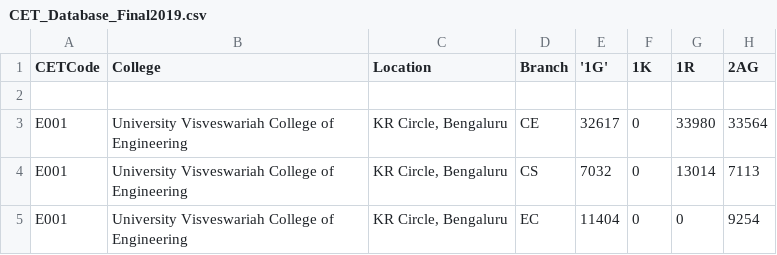
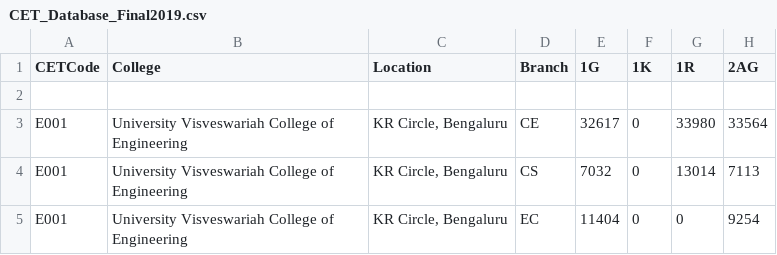
Before and after one commit to VishnuSastryHK/KCETCollegePredictor, a CSV file: CET_Database_Final2019.csv, drawn as a sheet; only a part is shown; the diff names each change by its address in the sheet, - before the commit and + after, or states it on an @@ line.

Commit message:
Update CET_Database_Final2019.csv

```diff
--- a/CET_Database_Final2019.csv
+++ b/CET_Database_Final2019.csv
-E1: '1G'
+E1: 1G
```
